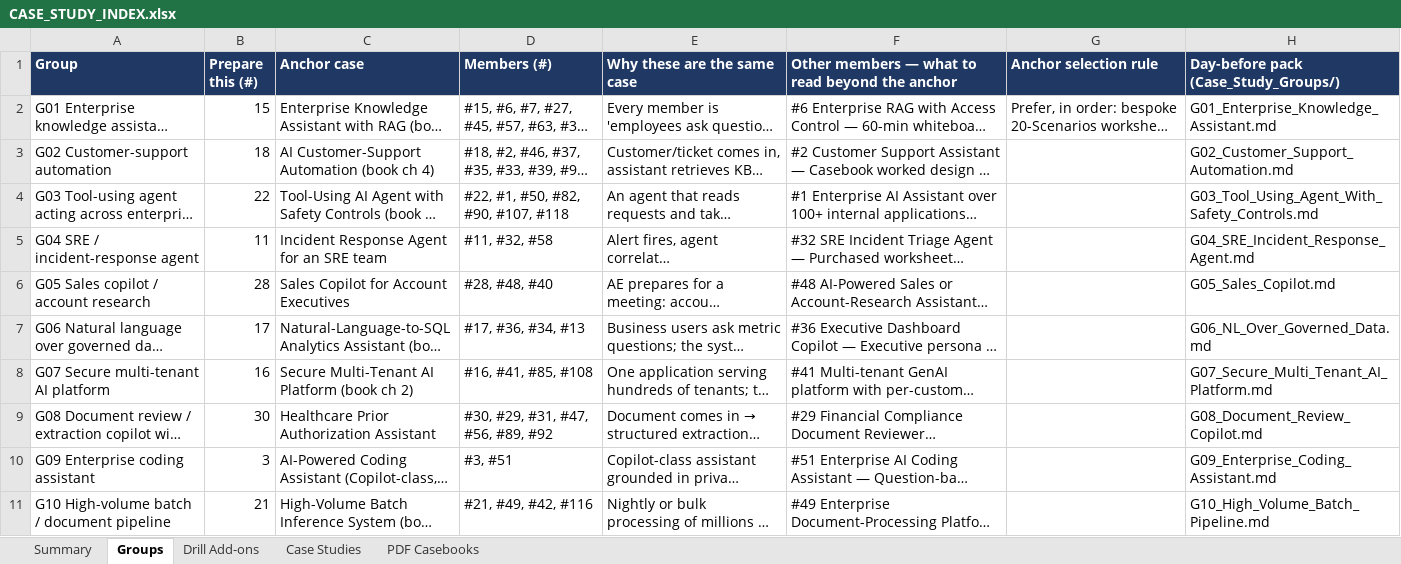
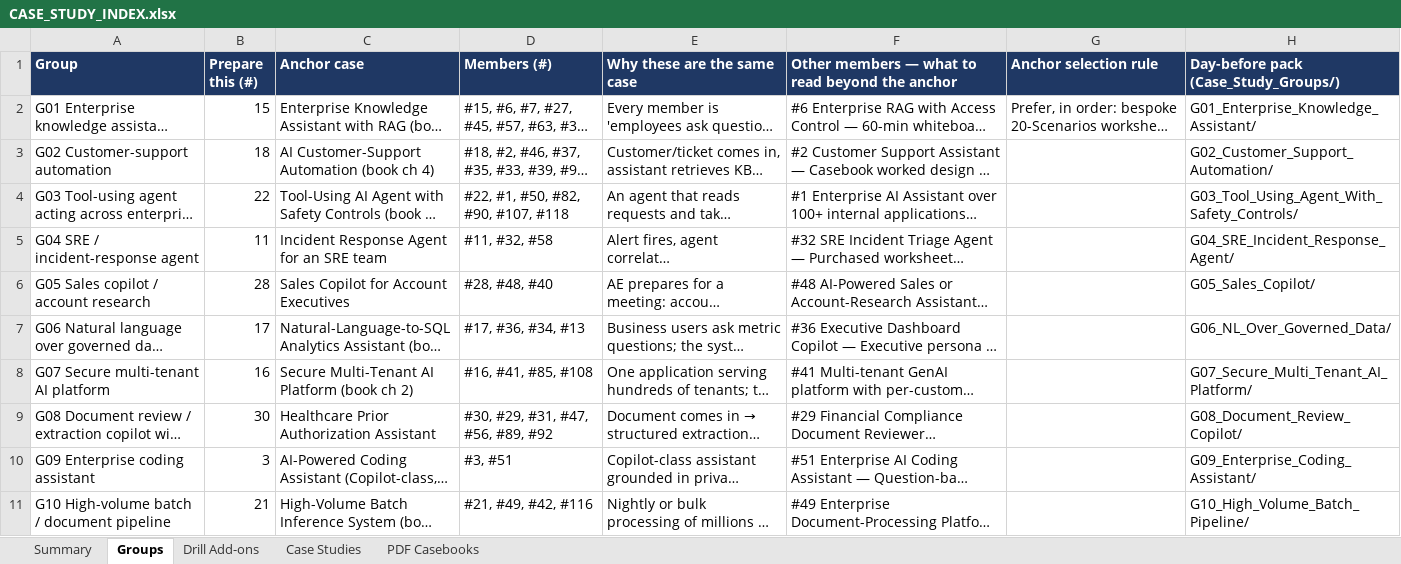
Before and after one commit to Sourav692/AI-ENGINEERING-DEMYSTIFIED, an Excel workbook: 06_Interview_Prep/CASE_STUDY_INDEX.xlsx, sheet Groups, drawn as a sheet; only a part is shown; long unchanged cells end in …; values as stored, in another font and other column widths than the file's, no borders; the diff covers the shown part only; the diff names each change by its address in the sheet, - before the commit and + after, or states it on an @@ line.

Commit message:
Add new case study documents for G18, G19, and G20, covering consumer-scale chat service design, model development and post-training, and LLM inference serving strategies. Update G01 and G02 guides with improved question formatting for clarity and decision-making.

```diff
--- a/06_Interview_Prep/CASE_STUDY_INDEX.xlsx (sheet Groups)
+++ b/06_Interview_Prep/CASE_STUDY_INDEX.xlsx (sheet Groups)
-H2: G01_Enterprise_Knowledge_Assistant.md
+H2: G01_Enterprise_Knowledge_Assistant/
-H3: G02_Customer_Support_Automation.md
+H3: G02_Customer_Support_Automation/
-H4: G03_Tool_Using_Agent_With_Safety_Controls.md
+H4: G03_Tool_Using_Agent_With_Safety_Controls/
-H5: G04_SRE_Incident_Response_Agent.md
+H5: G04_SRE_Incident_Response_Agent/
-H6: G05_Sales_Copilot.md
+H6: G05_Sales_Copilot/
-H7: G06_NL_Over_Governed_Data.md
+H7: G06_NL_Over_Governed_Data/
-H8: G07_Secure_Multi_Tenant_AI_Platform.md
+H8: G07_Secure_Multi_Tenant_AI_Platform/
-H9: G08_Document_Review_Copilot.md
+H9: G08_Document_Review_Copilot/
-H10: G09_Enterprise_Coding_Assistant.md
+H10: G09_Enterprise_Coding_Assistant/
-H11: G10_High_Volume_Batch_Pipeline.md
+H11: G10_High_Volume_Batch_Pipeline/
```
Also changed, not shown: 13 edited cells elsewhere in this sheet, sheet Case Studies, 17 other files.
